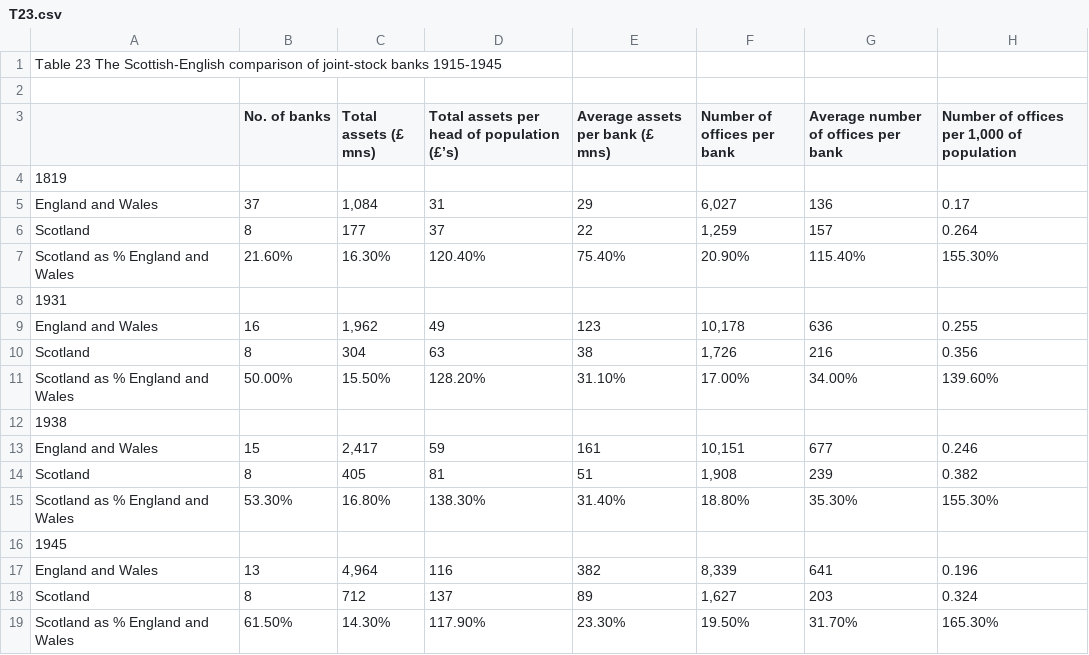
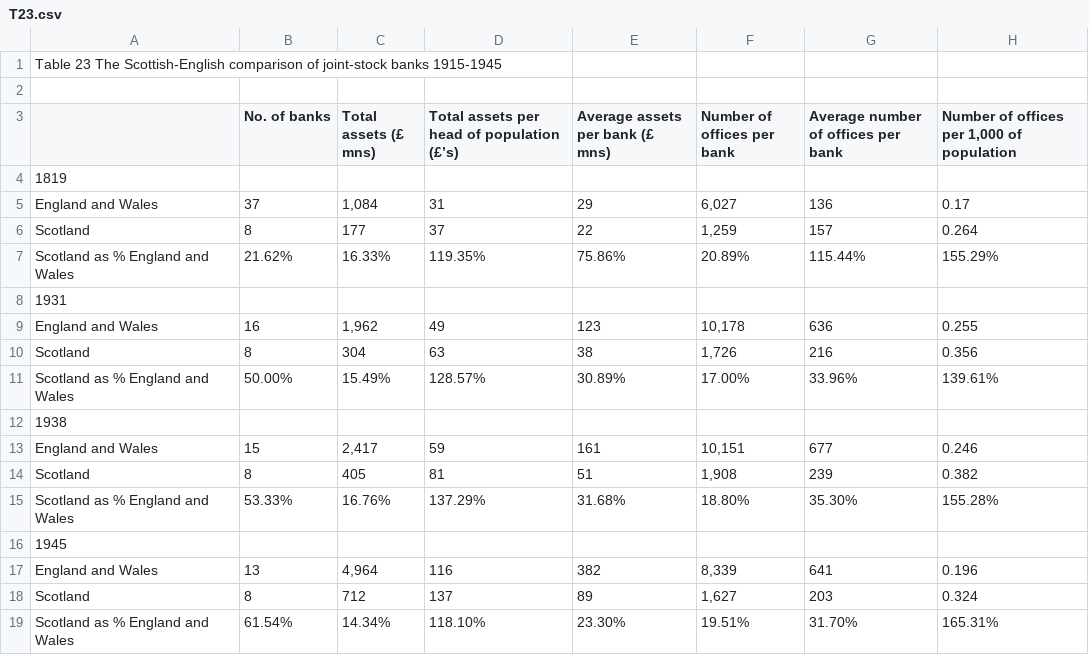
Before and after one commit to Steakhouse-Financial/scotch, a CSV file: original_tables/book/T23.csv, drawn as a sheet.

```diff
--- a/original_tables/book/T23.csv
+++ b/original_tables/book/T23.csv
@@ -6,3 +6,3 @@ England and Wales,37,"1,084",31,29,"6,027",136,0.17
 Scotland,8,177,37,22,"1,259",157,0.264
-Scotland as % England and Wales,21.60%,16.30%,120.40%,75.40%,20.90%,115.40%,155.30%
+Scotland as % England and Wales,21.62%,16.33%,119.35%,75.86%,20.89%,115.44%,155.29%
 1931,,,,,,,
@@ -10,3 +10,3 @@ England and Wales,16,"1,962",49,123,"10,178",636,0.255
 Scotland,8,304,63,38,"1,726",216,0.356
-Scotland as % England and Wales,50.00%,15.50%,128.20%,31.10%,17.00%,34.00%,139.60%
+Scotland as % England and Wales,50.00%,15.49%,128.57%,30.89%,17.00%,33.96%,139.61%
 1938,,,,,,,
@@ -14,3 +14,3 @@ England and Wales,15,"2,417",59,161,"10,151",677,0.246
 Scotland,8,405,81,51,"1,908",239,0.382
-Scotland as % England and Wales,53.30%,16.80%,138.30%,31.40%,18.80%,35.30%,155.30%
+Scotland as % England and Wales,53.33%,16.76%,137.29%,31.68%,18.80%,35.30%,155.28%
 1945,,,,,,,
@@ -18,2 +18,2 @@ England and Wales,13,"4,964",116,382,"8,339",641,0.196
 Scotland,8,712,137,89,"1,627",203,0.324
-Scotland as % England and Wales,61.50%,14.30%,117.90%,23.30%,19.50%,31.70%,165.30%
+Scotland as % England and Wales,61.54%,14.34%,118.10%,23.30%,19.51%,31.70%,165.31%
```
Also changed, not shown: original_tables/book/T12.csv, original_tables/book/T19.csv, 26 other files.
